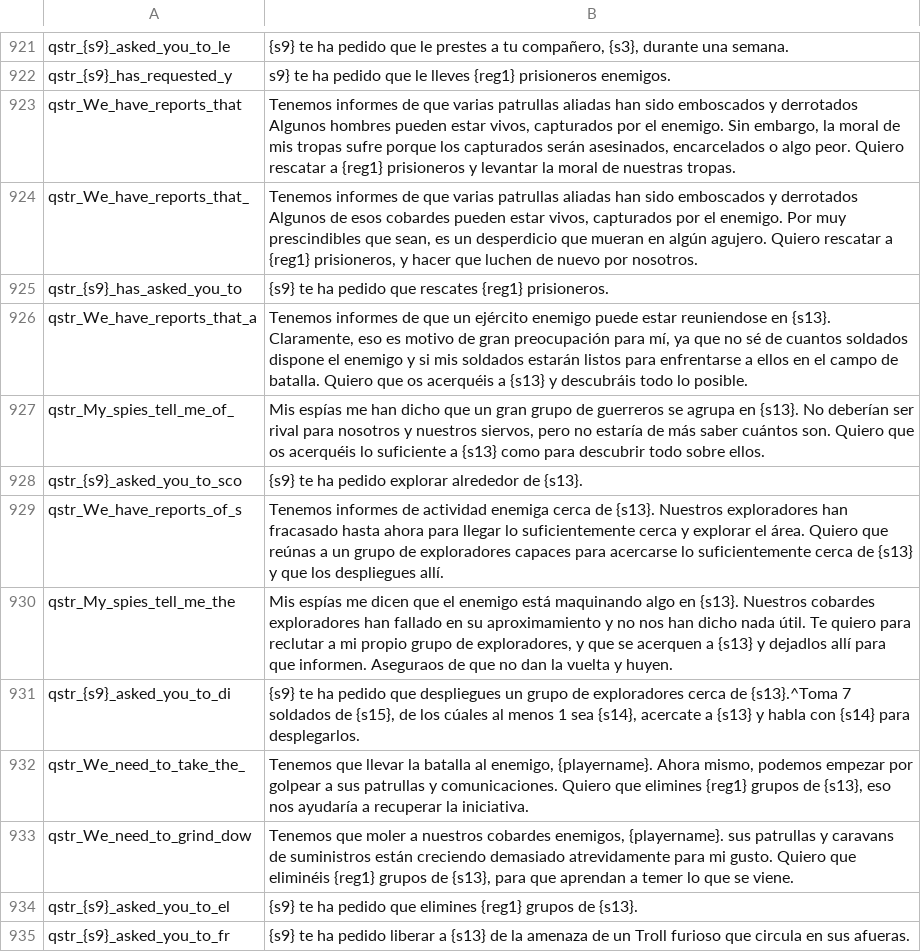
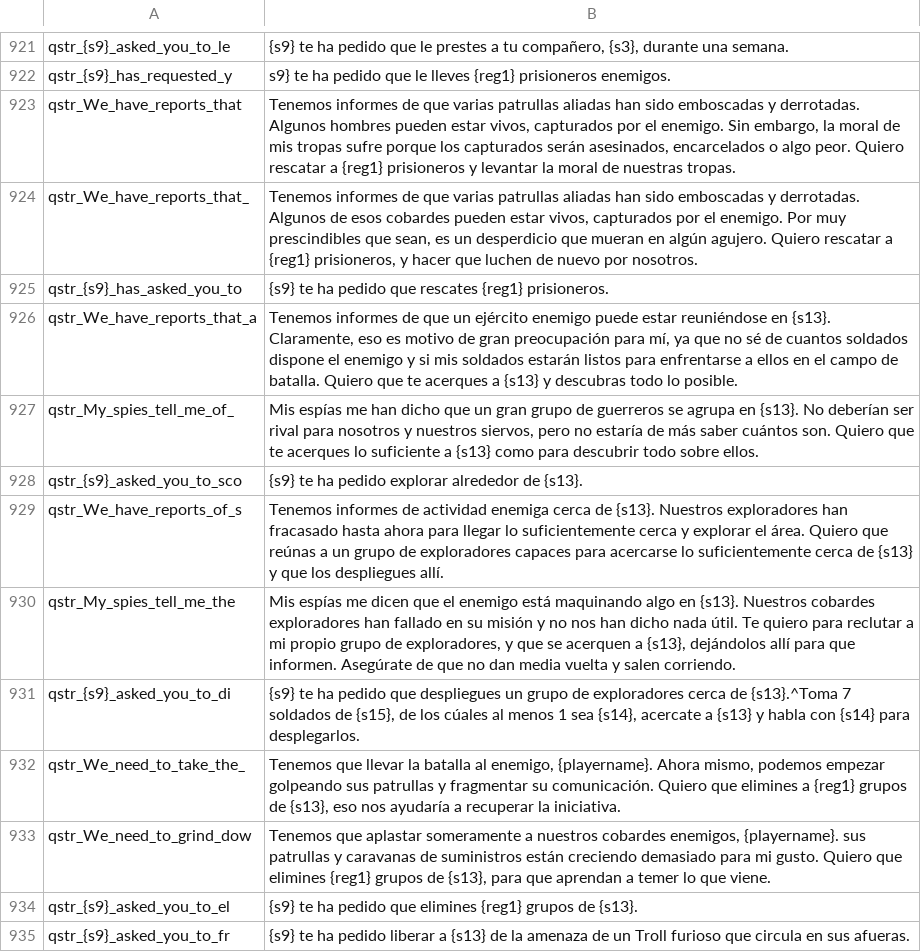
Before and after one commit to Swyter/tld, a CSV file: Languages/es/quick_strings.csv, drawn as a sheet; only a part is shown, gaps mark what is left out.

```diff
--- a/Languages/es/quick_strings.csv
+++ b/Languages/es/quick_strings.csv
@@ -922,13 +922,13 @@ qstr_{s9}_asked_you_to_le|{s9} te ha pedido que le prestes a tu compañero, {s3}
 qstr_{s9}_has_requested_y|s9} te ha pedido que le lleves {reg1} prisioneros enemigos.
-qstr_We_have_reports_that|Tenemos informes de que varias patrullas aliadas han sido emboscados y derrotados Algunos hombres pueden estar vivos, capturados por el enemigo. Sin embargo, la moral de mis tropas sufre porque los capturados serán asesinados, encarcelados o algo peor. Quiero rescatar a {reg1} prisioneros y levantar la moral de nuestras tropas.
-qstr_We_have_reports_that_|Tenemos informes de que varias patrullas aliadas han sido emboscados y derrotados Algunos de esos cobardes pueden estar vivos, capturados por el enemigo. Por muy prescindibles que sean, es un desperdicio que mueran en algún agujero. Quiero rescatar a {reg1} prisioneros, y hacer que luchen de nuevo por nosotros.
+qstr_We_have_reports_that|Tenemos informes de que varias patrullas aliadas han sido emboscadas y derrotadas. Algunos hombres pueden estar vivos, capturados por el enemigo. Sin embargo, la moral de mis tropas sufre porque los capturados serán asesinados, encarcelados o algo peor. Quiero rescatar a {reg1} prisioneros y levantar la moral de nuestras tropas.
+qstr_We_have_reports_that_|Tenemos informes de que varias patrullas aliadas han sido emboscadas y derrotadas. Algunos de esos cobardes pueden estar vivos, capturados por el enemigo. Por muy prescindibles que sean, es un desperdicio que mueran en algún agujero. Quiero rescatar a {reg1} prisioneros, y hacer que luchen de nuevo por nosotros.
 qstr_{s9}_has_asked_you_to|{s9} te ha pedido que rescates {reg1} prisioneros.
-qstr_We_have_reports_that_a|Tenemos informes de que un ejército enemigo puede estar reuniendose en {s13}. Claramente, eso es motivo de gran preocupación para mí, ya que no sé de cuantos soldados dispone el enemigo y si mis soldados estarán listos para enfrentarse a ellos en el campo de batalla. Quiero que os acerquéis a {s13} y descubráis todo lo posible.
-qstr_My_spies_tell_me_of_|Mis espías me han dicho que un gran grupo de guerreros se agrupa en {s13}. No deberían ser rival para nosotros y nuestros siervos, pero no estaría de más saber cuántos son. Quiero que os acerquéis lo suficiente a {s13} como para descubrir todo sobre ellos.
+qstr_We_have_reports_that_a|Tenemos informes de que un ejército enemigo puede estar reuniéndose en {s13}. Claramente, eso es motivo de gran preocupación para mí, ya que no sé de cuantos soldados dispone el enemigo y si mis soldados estarán listos para enfrentarse a ellos en el campo de batalla. Quiero que te acerques a {s13} y descubras todo lo posible.
+qstr_My_spies_tell_me_of_|Mis espías me han dicho que un gran grupo de guerreros se agrupa en {s13}. No deberían ser rival para nosotros y nuestros siervos, pero no estaría de más saber cuántos son. Quiero que te acerques lo suficiente a {s13} como para descubrir todo sobre ellos.
 qstr_{s9}_asked_you_to_sco|{s9} te ha pedido explorar alrededor de {s13}.
 qstr_We_have_reports_of_s|Tenemos informes de actividad enemiga cerca de {s13}. Nuestros exploradores han fracasado hasta ahora para llegar lo suficientemente cerca y explorar el área. Quiero que reúnas a un grupo de exploradores capaces para acercarse lo suficientemente cerca de {s13} y que los despliegues allí.
-qstr_My_spies_tell_me_the|Mis espías me dicen que el enemigo está maquinando algo en {s13}. Nuestros cobardes exploradores han fallado en su aproximamiento y no nos han dicho nada útil. Te quiero para reclutar a mi propio grupo de exploradores, y que se acerquen a {s13} y dejadlos allí para que informen. Aseguraos de que no dan la vuelta y huyen.
+qstr_My_spies_tell_me_the|Mis espías me dicen que el enemigo está maquinando algo en {s13}. Nuestros cobardes exploradores han fallado en su misión y no nos han dicho nada útil. Te quiero para reclutar a mi propio grupo de exploradores, y que se acerquen a {s13}, dejándolos allí para que informen. Asegúrate de que no dan media vuelta y salen corriendo.
 qstr_{s9}_asked_you_to_di|{s9} te ha pedido que despliegues un grupo de exploradores cerca de {s13}.^Toma 7 soldados de {s15}, de los cúales al menos 1 sea {s14}, acercate a {s13} y habla con {s14} para desplegarlos.
-qstr_We_need_to_take_the_|Tenemos que llevar la batalla al enemigo, {playername}. Ahora mismo, podemos empezar por golpear a sus patrullas y comunicaciones. Quiero que elimines {reg1} grupos de {s13}, eso nos ayudaría a recuperar la iniciativa.
-qstr_We_need_to_grind_dow|Tenemos que moler a nuestros cobardes enemigos, {playername}. sus patrullas y caravans de suministros están creciendo demasiado atrevidamente para mi gusto. Quiero que eliminéis {reg1} grupos de {s13}, para que aprendan a temer lo que se viene.
+qstr_We_need_to_take_the_|Tenemos que llevar la batalla al enemigo, {playername}. Ahora mismo, podemos empezar golpeando sus patrullas y fragmentar su comunicación. Quiero que elimines a {reg1} grupos de {s13}, eso nos ayudaría a recuperar la iniciativa.
+qstr_We_need_to_grind_dow|Tenemos que aplastar someramente a nuestros cobardes enemigos, {playername}. sus patrullas y caravanas de suministros están creciendo demasiado para mi gusto. Quiero que elimines {reg1} grupos de {s13}, para que aprendan a temer lo que viene.
 qstr_{s9}_asked_you_to_el|{s9} te ha pedido que elimines {reg1} grupos de {s13}.
```
Also changed, not shown: 1 other file.
